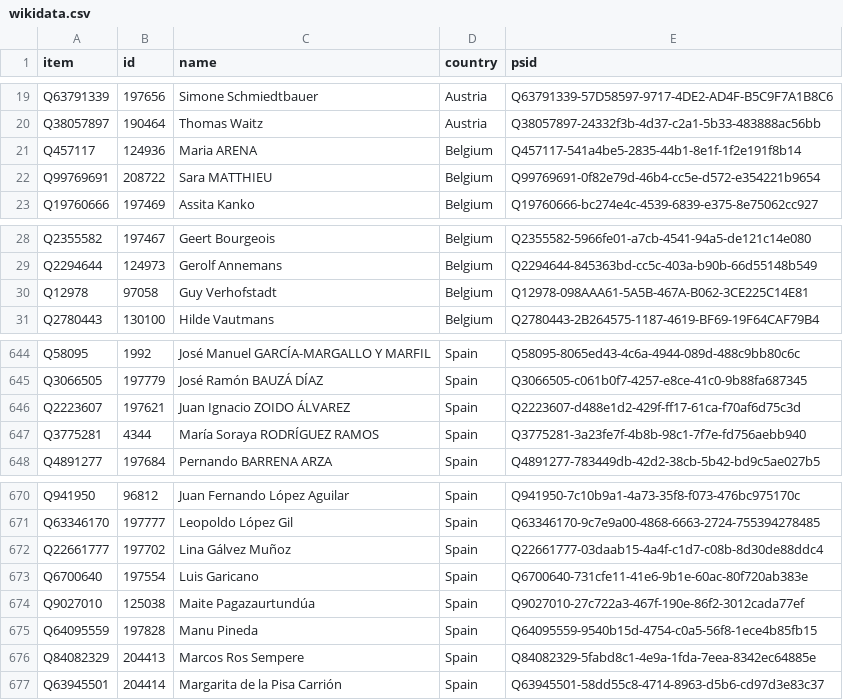
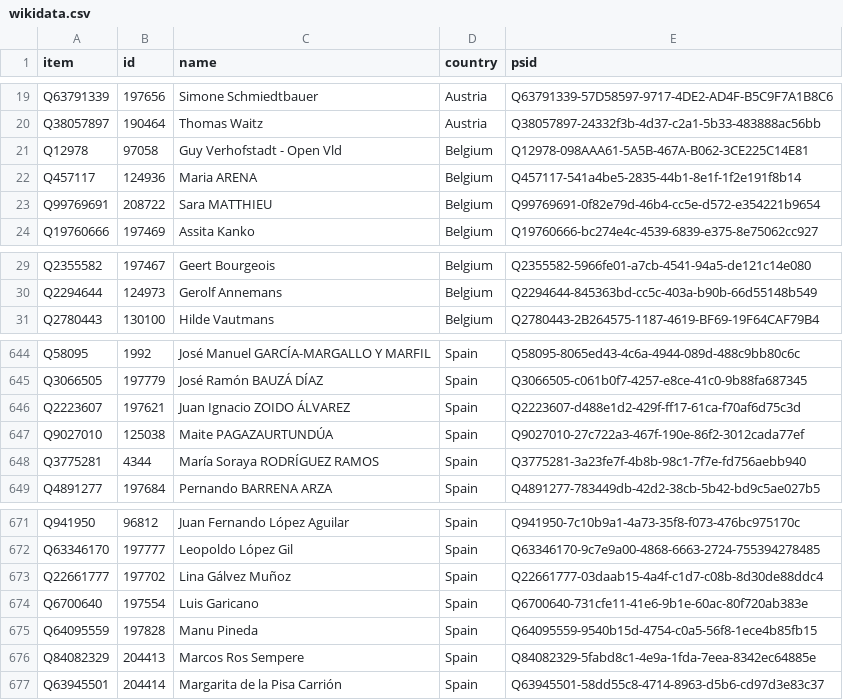
Before and after one commit to every-politician-scrapers/european-parliament, a CSV file: data/wikidata.csv, drawn as a sheet; only a part is shown, gaps mark what is left out; removed rows and columns are numbered as before the commit, all else as after; the diff names each change by its address in the sheet, - before the commit and + after, or states it on an @@ line.

```diff
--- a/data/wikidata.csv
+++ b/data/wikidata.csv
+row 21: Q12978 | 97058 | Guy Verhofstadt - Open Vld | Belgium | Q12978-098AAA61-5A5B-467A-B062-3CE225C14E81
-row 30: Q12978 | 97058 | Guy Verhofstadt | Belgium | Q12978-098AAA61-5A5B-467A-B062-3CE225C14E81
+row 647: Q9027010 | 125038 | Maite PAGAZAURTUNDÚA | Spain | Q9027010-27c722a3-467f-190e-86f2-3012cada77ef
-row 674: Q9027010 | 125038 | Maite Pagazaurtundúa | Spain | Q9027010-27c722a3-467f-190e-86f2-3012cada77ef
```
Also changed, not shown: data/official.csv, 1 other file.
